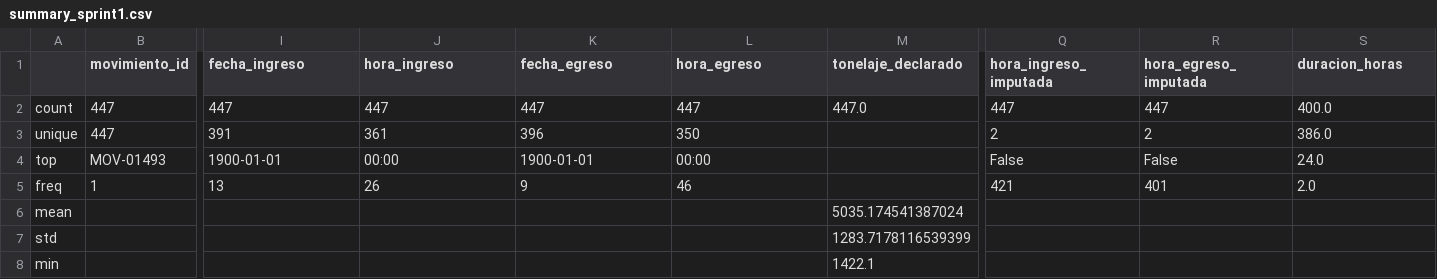
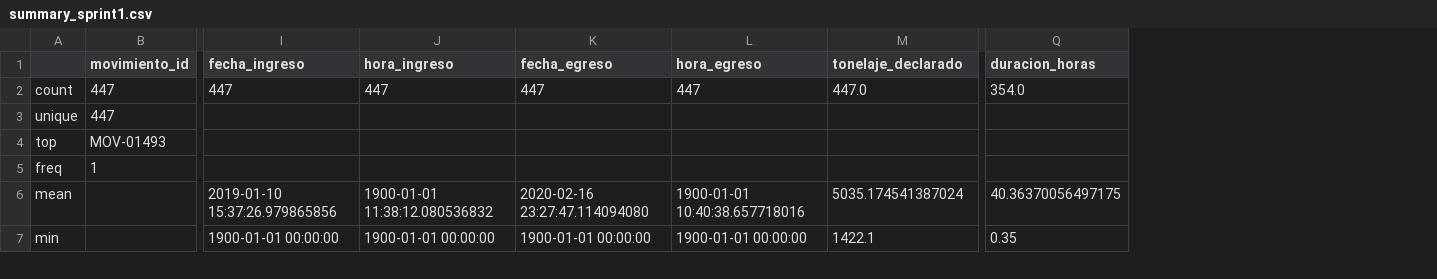
Before and after one commit to HectorOviedoM/Port_Log-Grupo_16, a CSV file: port_log/reports/summary_sprint1.csv, drawn as a sheet; only a part is shown, gaps mark what is left out; removed rows and columns are numbered as before the commit, all else as after; rows hold the shown columns only; the diff covers the shown part only; the diff names each change by its address in the sheet, - before the commit and + after, or states it on an @@ line.

```diff
--- a/port_log/reports/summary_sprint1.csv
+++ b/port_log/reports/summary_sprint1.csv
-column Q (hora_ingreso_imputada), rows 2-5: 447 | 2 | False | 421
-column R (hora_egreso_imputada), rows 2-5: 447 | 2 | False | 401
-Q2 (duracion_horas): 400.0
+Q2 (duracion_horas): 354.0
-I3 (fecha_ingreso): 391
+I3 (fecha_ingreso): (empty)
-J3 (hora_ingreso): 361
+J3 (hora_ingreso): (empty)
-K3 (fecha_egreso): 396
+K3 (fecha_egreso): (empty)
-L3 (hora_egreso): 350
+L3 (hora_egreso): (empty)
-Q3 (duracion_horas): 386.0
+Q3 (duracion_horas): (empty)
-I4 (fecha_ingreso): 1900-01-01
+I4 (fecha_ingreso): (empty)
-J4 (hora_ingreso): 00:00
+J4 (hora_ingreso): (empty)
-K4 (fecha_egreso): 1900-01-01
+K4 (fecha_egreso): (empty)
-L4 (hora_egreso): 00:00
+L4 (hora_egreso): (empty)
-Q4 (duracion_horas): 24.0
+Q4 (duracion_horas): (empty)
-I5 (fecha_ingreso): 13
+I5 (fecha_ingreso): (empty)
-J5 (hora_ingreso): 26
+J5 (hora_ingreso): (empty)
-K5 (fecha_egreso): 9
+K5 (fecha_egreso): (empty)
-L5 (hora_egreso): 46
+L5 (hora_egreso): (empty)
-Q5 (duracion_horas): 2.0
+Q5 (duracion_horas): (empty)
-I6 (fecha_ingreso): (empty)
+I6 (fecha_ingreso): 2019-01-10 15:37:26.979865856
-J6 (hora_ingreso): (empty)
+J6 (hora_ingreso): 1900-01-01 11:38:12.080536832
-K6 (fecha_egreso): (empty)
+K6 (fecha_egreso): 2020-02-16 23:27:47.114094080
-L6 (hora_egreso): (empty)
+L6 (hora_egreso): 1900-01-01 10:40:38.657718016
-Q6 (duracion_horas): (empty)
+Q6 (duracion_horas): 40.36370056497175
-row 7: std |  |  |  |  |  | 1283.7178116539399
-I7 (fecha_ingreso): (empty)
+I7 (fecha_ingreso): 1900-01-01 00:00:00
-J7 (hora_ingreso): (empty)
+J7 (hora_ingreso): 1900-01-01 00:00:00
-K7 (fecha_egreso): (empty)
+K7 (fecha_egreso): 1900-01-01 00:00:00
-L7 (hora_egreso): (empty)
+L7 (hora_egreso): 1900-01-01 00:00:00
-Q7 (duracion_horas): (empty)
+Q7 (duracion_horas): 0.35
```
Also changed, not shown: 1 added row and 20 edited cells elsewhere in this file, port_log/data/interim/port_movements.csv, 4 other files.
